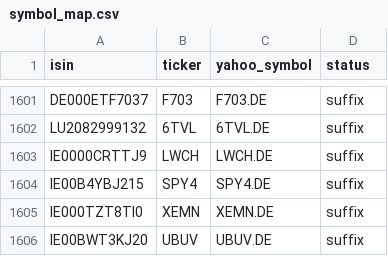
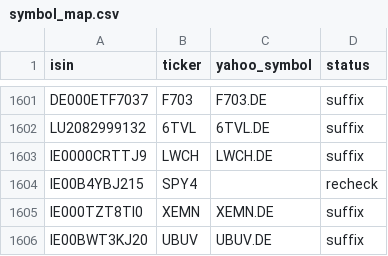
Before and after one commit to pedrochiarantano/convest-etf-monitor, a CSV file: data/symbol_map.csv, drawn as a sheet; only a part is shown, gaps mark what is left out.

```diff
--- a/data/symbol_map.csv
+++ b/data/symbol_map.csv
@@ -1603,3 +1603,3 @@ LU2082999132,6TVL,6TVL.DE,suffix
 IE0000CRTTJ9,LWCH,LWCH.DE,suffix
-IE00B4YBJ215,SPY4,SPY4.DE,suffix
+IE00B4YBJ215,SPY4,,recheck
 IE000TZT8TI0,XEMN,XEMN.DE,suffix
```
Also changed, not shown: 3 other files.
